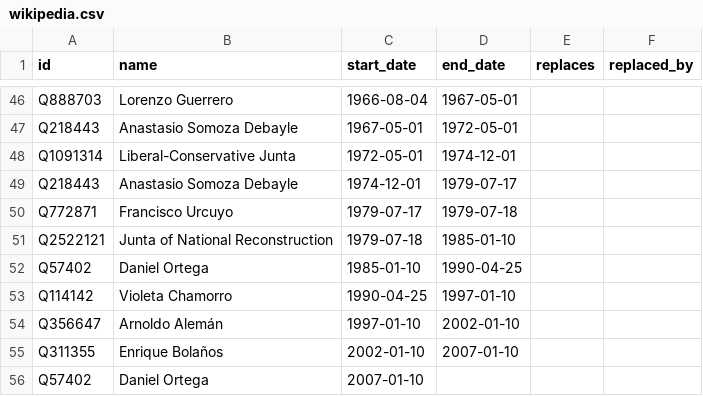
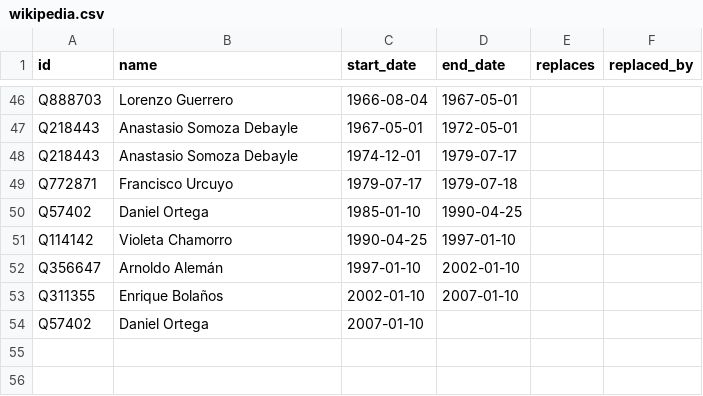
Before and after one commit to tmtmtmtm/ni-presidents-wikipedia, a CSV file: wikipedia.csv, drawn as a sheet; only a part is shown, gaps mark what is left out; the diff names each change by its address in the sheet, - before the commit and + after, or states it on an @@ line.

Commit message:
Remove juntas

```diff
--- a/wikipedia.csv
+++ b/wikipedia.csv
-row 48: Q1091314 | Liberal-Conservative Junta | 1972-05-01 | 1974-12-01
-row 51: Q2522121 | Junta of National Reconstruction | 1979-07-18 | 1985-01-10
```
